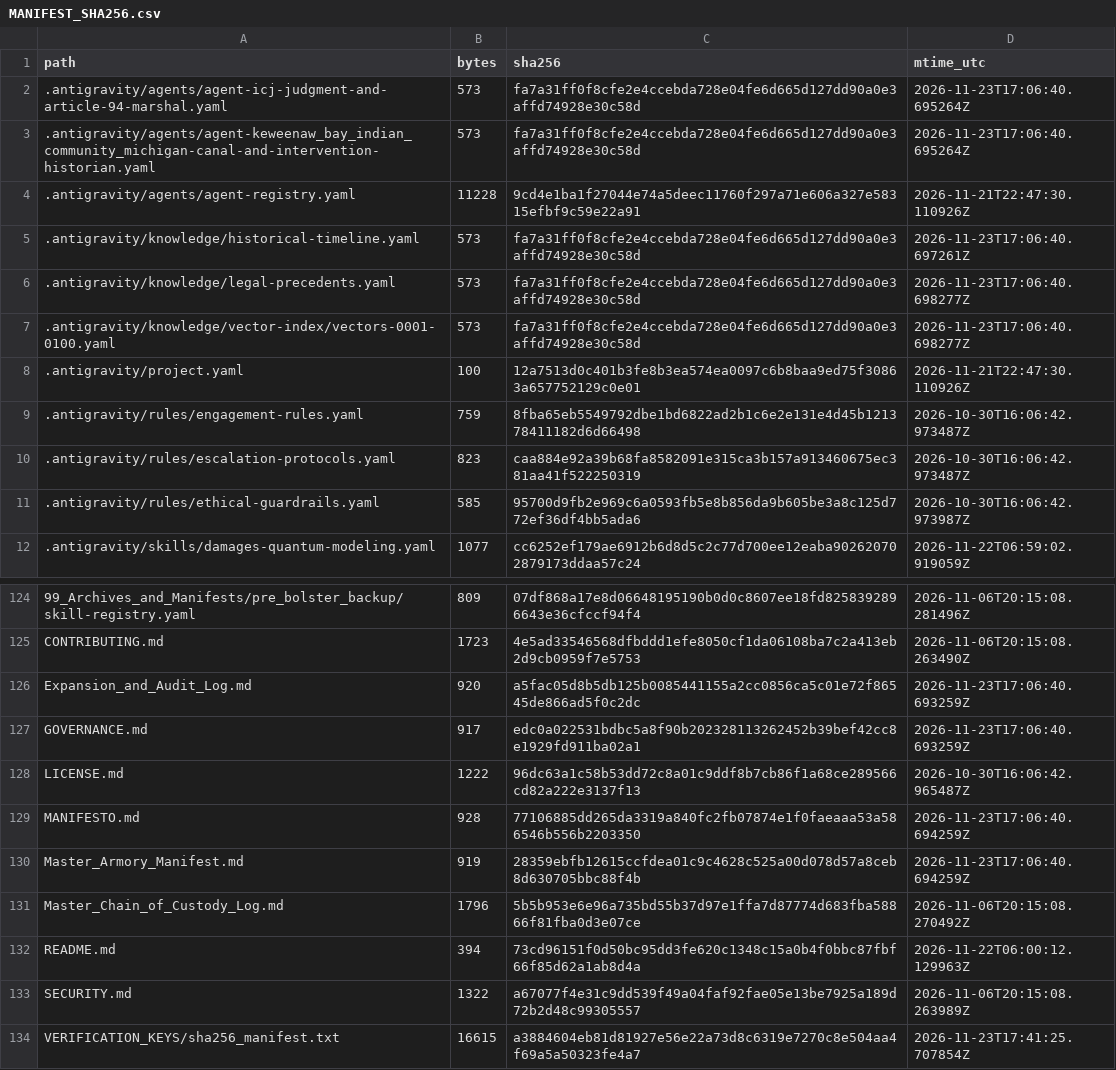
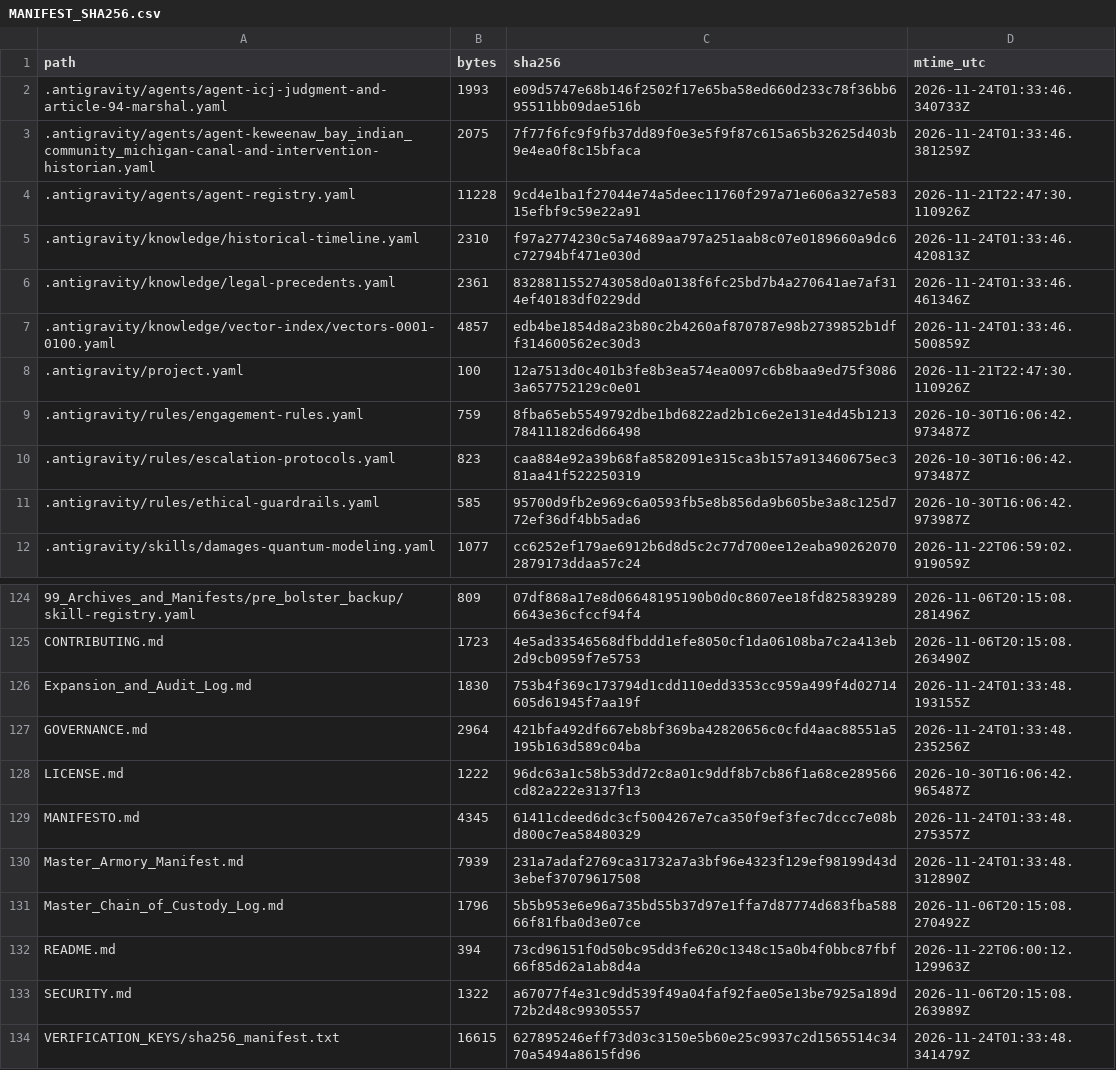
Before and after one commit to GlobalRestitutionAlliance/turtle-island-us-mi-keweenaw-bay-indian-community-michigan-master-litigation, a CSV file: 99_Archives_and_Manifests/MANIFEST_SHA256.csv, drawn as a sheet; only a part is shown, gaps mark what is left out; the diff covers the shown part only.

```diff
--- a/99_Archives_and_Manifests/MANIFEST_SHA256.csv
+++ b/99_Archives_and_Manifests/MANIFEST_SHA256.csv
@@ -1,8 +1,8 @@
 path,bytes,sha256,mtime_utc
-.antigravity/agents/agent-icj-judgment-and-article-94-marshal.yaml,573,fa7a31ff0f8cfe2e4ccebda728e04fe6d665d127dd90a0e3affd74928e30c58d,2026-11-23T17:06:40.695264Z
-.antigravity/agents/agent-keweenaw_bay_indian_community_michigan-canal-and-intervention-historian.yaml,573,fa7a31ff0f8cfe2e4ccebda728e04fe6d665d127dd90a0e3affd74928e30c58d,2026-11-23T17:06:40.695264Z
+.antigravity/agents/agent-icj-judgment-and-article-94-marshal.yaml,1993,e09d5747e68b146f2502f17e65ba58ed660d233c78f36bb695511bb09dae516b,2026-11-24T01:33:46.340733Z
+.antigravity/agents/agent-keweenaw_bay_indian_community_michigan-canal-and-intervention-historian.yaml,2075,7f77f6fc9f9fb37dd89f0e3e5f9f87c615a65b32625d403b9e4ea0f8c15bfaca,2026-11-24T01:33:46.381259Z
 .antigravity/agents/agent-registry.yaml,11228,9cd4e1ba1f27044e74a5deec11760f297a71e606a327e58315efbf9c59e22a91,2026-11-21T22:47:30.110926Z
-.antigravity/knowledge/historical-timeline.yaml,573,fa7a31ff0f8cfe2e4ccebda728e04fe6d665d127dd90a0e3affd74928e30c58d,2026-11-23T17:06:40.697261Z
-.antigravity/knowledge/legal-precedents.yaml,573,fa7a31ff0f8cfe2e4ccebda728e04fe6d665d127dd90a0e3affd74928e30c58d,2026-11-23T17:06:40.698277Z
-.antigravity/knowledge/vector-index/vectors-0001-0100.yaml,573,fa7a31ff0f8cfe2e4ccebda728e04fe6d665d127dd90a0e3affd74928e30c58d,2026-11-23T17:06:40.698277Z
+.antigravity/knowledge/historical-timeline.yaml,2310,f97a2774230c5a74689aa797a251aab8c07e0189660a9dc6c72794bf471e030d,2026-11-24T01:33:46.420813Z
+.antigravity/knowledge/legal-precedents.yaml,2361,8328811552743058d0a0138f6fc25bd7b4a270641ae7af314ef40183df0229dd,2026-11-24T01:33:46.461346Z
+.antigravity/knowledge/vector-index/vectors-0001-0100.yaml,4857,edb4be1854d8a23b80c2b4260af870787e98b2739852b1dff314600562ec30d3,2026-11-24T01:33:46.500859Z
 .antigravity/project.yaml,100,12a7513d0c401b3fe8b3ea574ea0097c6b8baa9ed75f30863a657752129c0e01,2026-11-21T22:47:30.110926Z
@@ -125,7 +125,7 @@ path,bytes,sha256,mtime_utc
 CONTRIBUTING.md,1723,4e5ad33546568dfbddd1efe8050cf1da06108ba7c2a413eb2d9cb0959f7e5753,2026-11-06T20:15:08.263490Z
-Expansion_and_Audit_Log.md,920,a5fac05d8b5db125b0085441155a2cc0856ca5c01e72f86545de866ad5f0c2dc,2026-11-23T17:06:40.693259Z
-GOVERNANCE.md,917,edc0a022531bdbc5a8f90b202328113262452b39bef42cc8e1929fd911ba02a1,2026-11-23T17:06:40.693259Z
+Expansion_and_Audit_Log.md,1830,753b4f369c173794d1cdd110edd3353cc959a499f4d02714605d61945f7aa19f,2026-11-24T01:33:48.193155Z
+GOVERNANCE.md,2964,421bfa492df667eb8bf369ba42820656c0cfd4aac88551a5195b163d589c04ba,2026-11-24T01:33:48.235256Z
 LICENSE.md,1222,96dc63a1c58b53dd72c8a01c9ddf8b7cb86f1a68ce289566cd82a222e3137f13,2026-10-30T16:06:42.965487Z
-MANIFESTO.md,928,77106885dd265da3319a840fc2fb07874e1f0faeaaa53a586546b556b2203350,2026-11-23T17:06:40.694259Z
-Master_Armory_Manifest.md,919,28359ebfb12615ccfdea01c9c4628c525a00d078d57a8ceb8d630705bbc88f4b,2026-11-23T17:06:40.694259Z
+MANIFESTO.md,4345,61411cdeed6dc3cf5004267e7ca350f9ef3fec7dccc7e08bd800c7ea58480329,2026-11-24T01:33:48.275357Z
+Master_Armory_Manifest.md,7939,231a7adaf2769ca31732a7a3bf96e4323f129ef98199d43d3ebef37079617508,2026-11-24T01:33:48.312890Z
 Master_Chain_of_Custody_Log.md,1796,5b5b953e6e96a735bd55b37d97e1ffa7d87774d683fba58866f81fba0d3e07ce,2026-11-06T20:15:08.270492Z
@@ -133,2 +133,2 @@ README.md,394,73cd96151f0d50bc95dd3fe620c1348c15a0b4f0bbc87fbf66f85d62a1ab8d4a,2
 SECURITY.md,1322,a67077f4e31c9dd539f49a04faf92fae05e13be7925a189d72b2d48c99305557,2026-11-06T20:15:08.263989Z
-VERIFICATION_KEYS/sha256_manifest.txt,16615,a3884604eb81d81927e56e22a73d8c6319e7270c8e504aa4f69a5a50323fe4a7,2026-11-23T17:41:25.707854Z
+VERIFICATION_KEYS/sha256_manifest.txt,16615,627895246eff73d03c3150e5b60e25c9937c2d1565514c3470a5494a8615fd96,2026-11-24T01:33:48.341479Z
```
Also changed, not shown: 81 edited cells elsewhere in this file, 37 other files.
